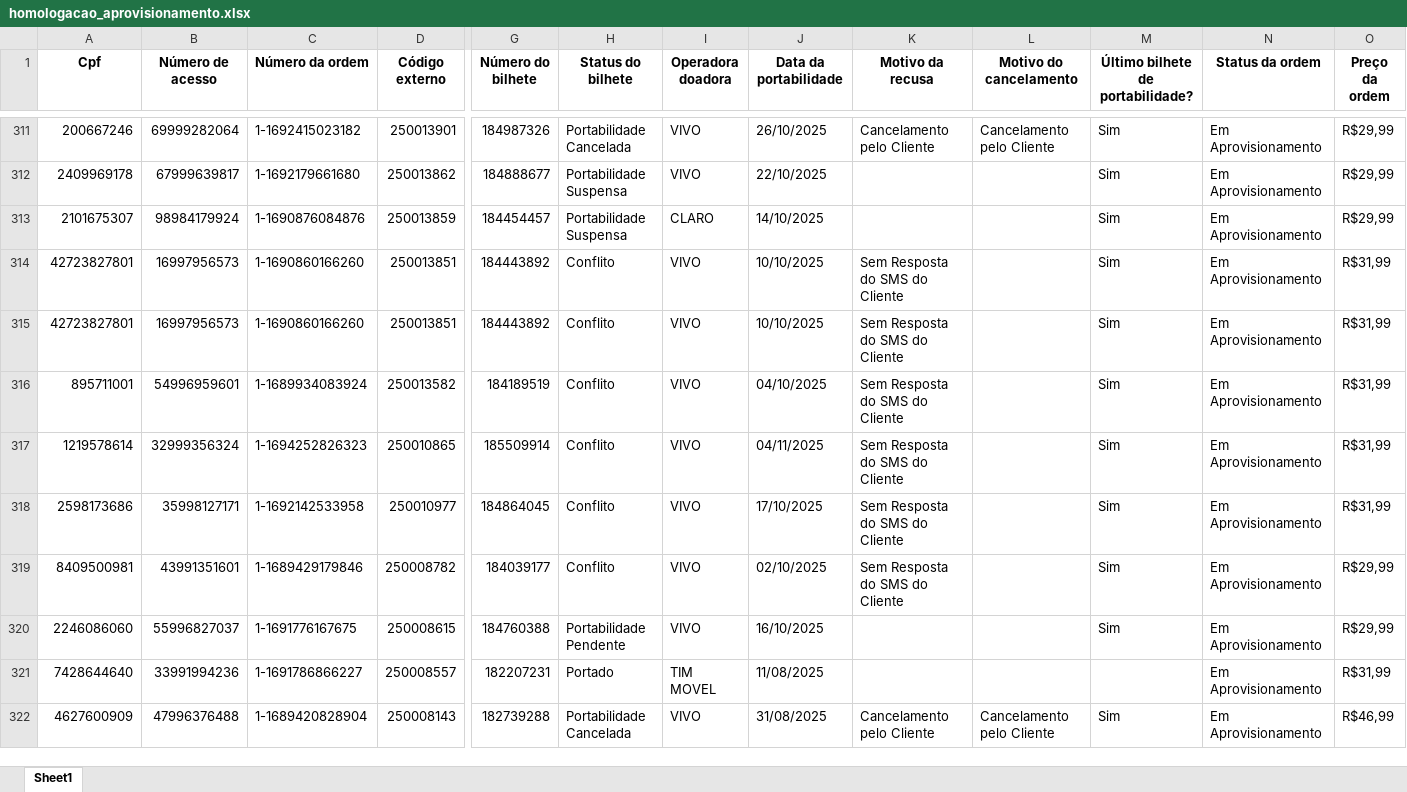
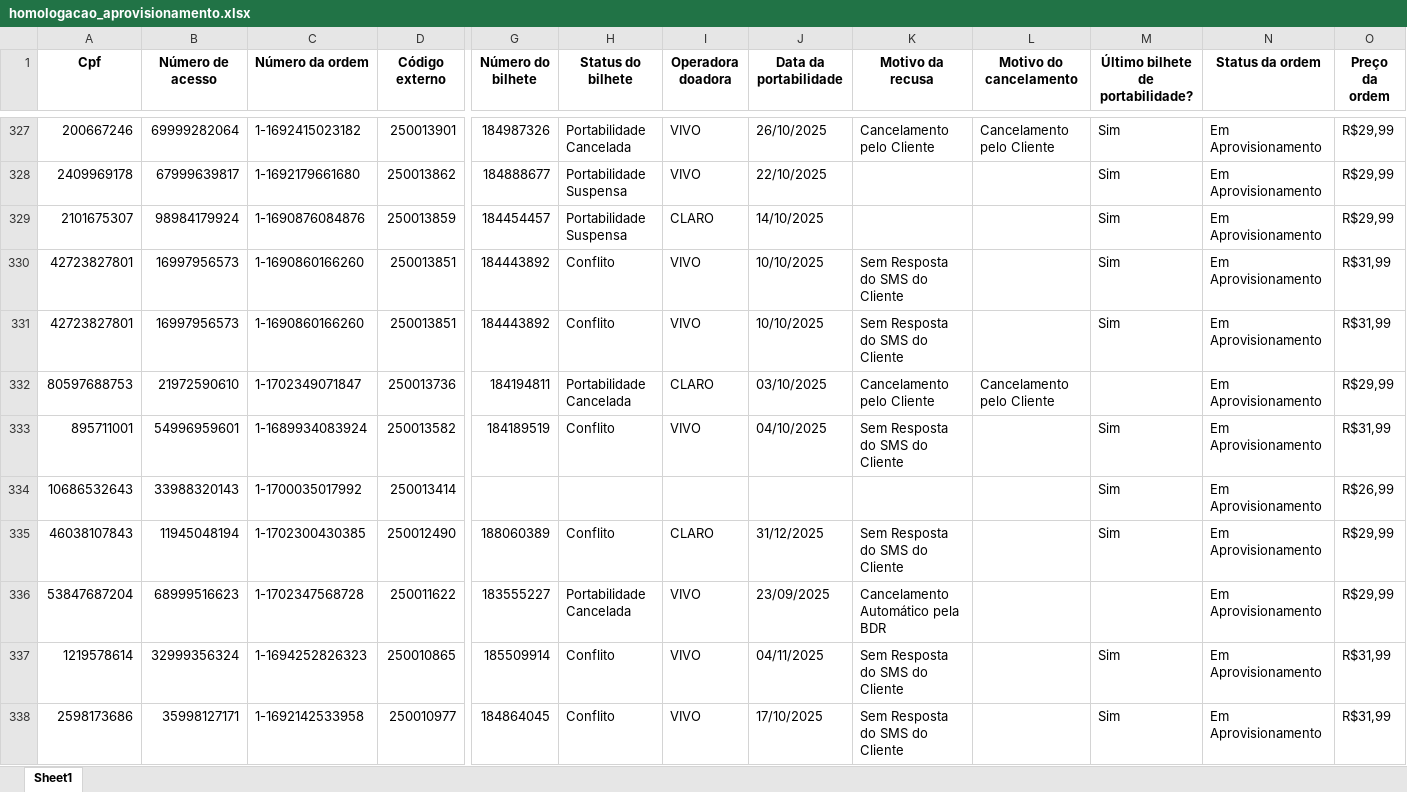
Before and after one commit to daltonpinheiro1/3F_Qigger_DBGerenciador, an Excel workbook: data/homologacao_aprovisionamento.xlsx, sheet Sheet1, drawn as a sheet; only a part is shown, gaps mark what is left out; the shorter side is filled out with more unchanged rows; values as stored, in another font and other column widths than the file's, no borders; rows hold the shown columns only; the diff covers the shown part only; the diff names each change by its address in the sheet, - before the commit and + after, or states it on an @@ line.

```diff
--- a/data/homologacao_aprovisionamento.xlsx (sheet Sheet1)
+++ b/data/homologacao_aprovisionamento.xlsx (sheet Sheet1)
+row 332: 80597688753 | 21972590610 | 1-1702349071847 | 250013736 | 184194811 | Portabilidade Cancelada | CLARO | 03/10/2025 | Cancelamento pelo Cliente | Cancelamento pelo Cliente |  | Em Aprovisionamento | R$29,99
+row 334: 10686532643 | 33988320143 | 1-1700035017992 | 250013414 |  |  |  |  |  |  | Sim | Em Aprovisionamento | R$26,99
+row 335: 46038107843 | 11945048194 | 1-1702300430385 | 250012490 | 188060389 | Conflito | CLARO | 31/12/2025 | Sem Resposta do SMS do Cliente |  | Sim | Em Aprovisionamento | R$29,99
+row 336: 53847687204 | 68999516623 | 1-1702347568728 | 250011622 | 183555227 | Portabilidade Cancelada | VIVO | 23/09/2025 | Cancelamento Automático pela BDR |  |  | Em Aprovisionamento | R$29,99
```
Also changed, not shown: 31 added rows, 2 removed rows and 33 edited cells elsewhere in this sheet, data/homologacao_reabertura.xlsx, 3 other files.
